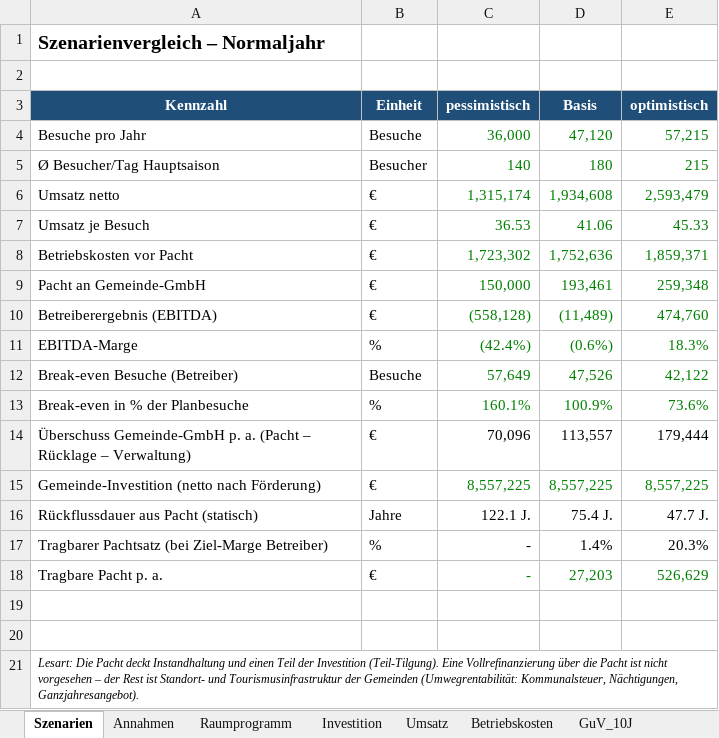
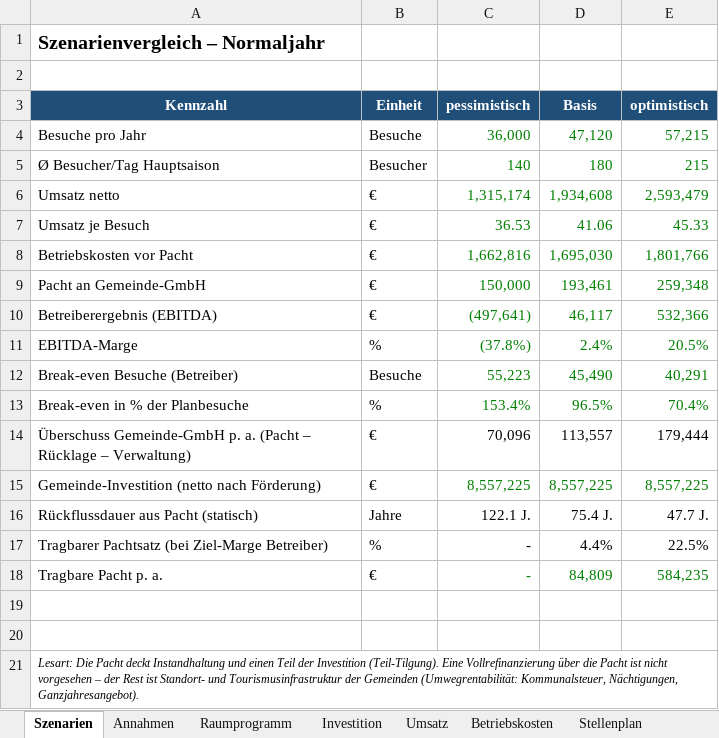
Before and after one commit to reverso1981/datenanalysen, an Excel workbook: seesauna-attersee/Rechenmodell_Seesauna_Attersee.xlsx, sheet Szenarien, drawn as a sheet; values as stored, in another font and other column widths than the file's, no borders; the diff names each change by its address in the sheet, - before the commit and + after, or states it on an @@ line.

```diff
--- a/seesauna-attersee/Rechenmodell_Seesauna_Attersee.xlsx (sheet Szenarien)
+++ b/seesauna-attersee/Rechenmodell_Seesauna_Attersee.xlsx (sheet Szenarien)
+sheet tab: Stellenplan
-C8 (pessimistisch): 1,723,302
+C8 (pessimistisch): 1,662,816
-D8 (Basis): 1,752,636
+D8 (Basis): 1,695,030
-E8 (optimistisch): 1,859,371
+E8 (optimistisch): 1,801,766
-C10 (pessimistisch): (558,128)
+C10 (pessimistisch): (497,641)
-D10 (Basis): (11,489)
+D10 (Basis): 46,117
-E10 (optimistisch): 474,760
+E10 (optimistisch): 532,366
-C11 (pessimistisch): (42.4%)
+C11 (pessimistisch): (37.8%)
-D11 (Basis): (0.6%)
+D11 (Basis): 2.4%
-E11 (optimistisch): 18.3%
+E11 (optimistisch): 20.5%
-C12 (pessimistisch): 57,649
+C12 (pessimistisch): 55,223
-D12 (Basis): 47,526
+D12 (Basis): 45,490
-E12 (optimistisch): 42,122
+E12 (optimistisch): 40,291
-C13 (pessimistisch): 160.1%
+C13 (pessimistisch): 153.4%
-D13 (Basis): 100.9%
+D13 (Basis): 96.5%
-E13 (optimistisch): 73.6%
+E13 (optimistisch): 70.4%
-D17 (Basis): 1.4%
+D17 (Basis): 4.4%
-E17 (optimistisch): 20.3%
+E17 (optimistisch): 22.5%
-D18 (Basis): 27,203
+D18 (Basis): 84,809
-E18 (optimistisch): 526,629
+E18 (optimistisch): 584,235
```
Also changed, not shown: sheet GuV_10J, sheet Betriebskosten, sheet Annahmen, formulas that keep their value, 1 other file.
